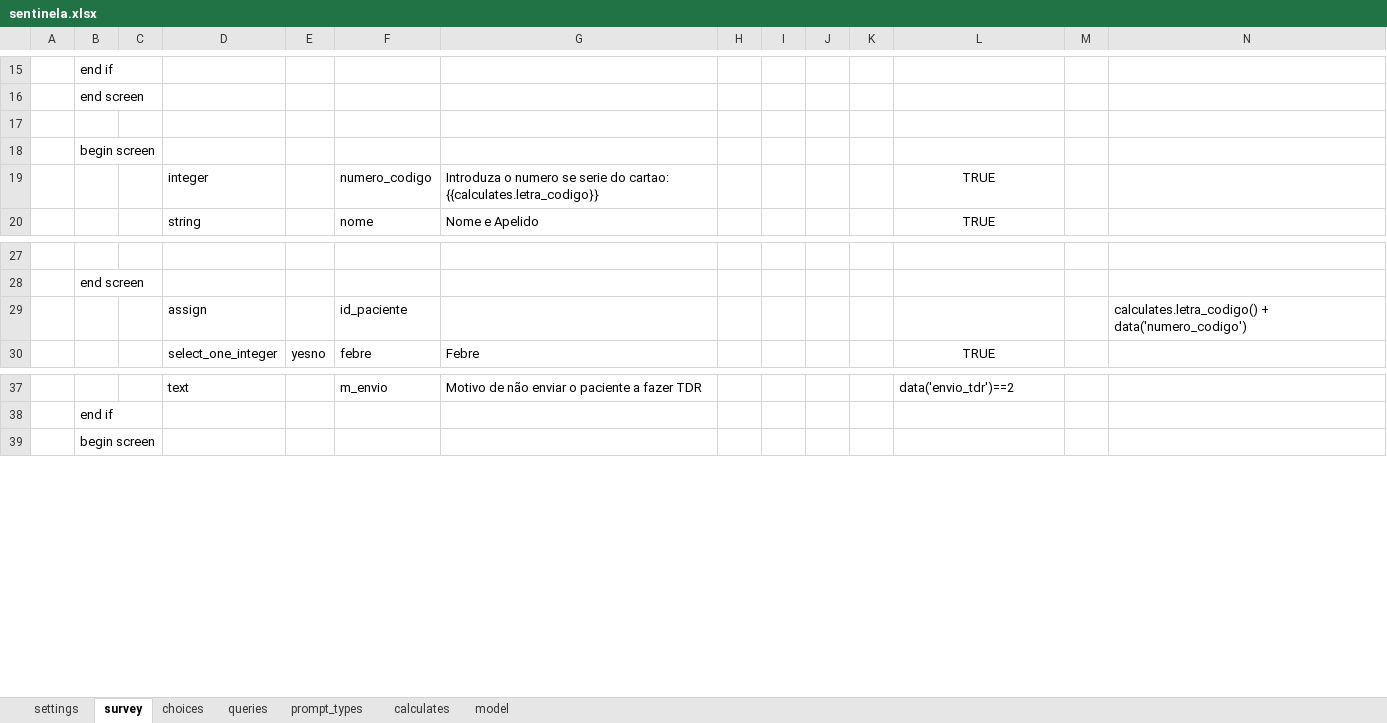
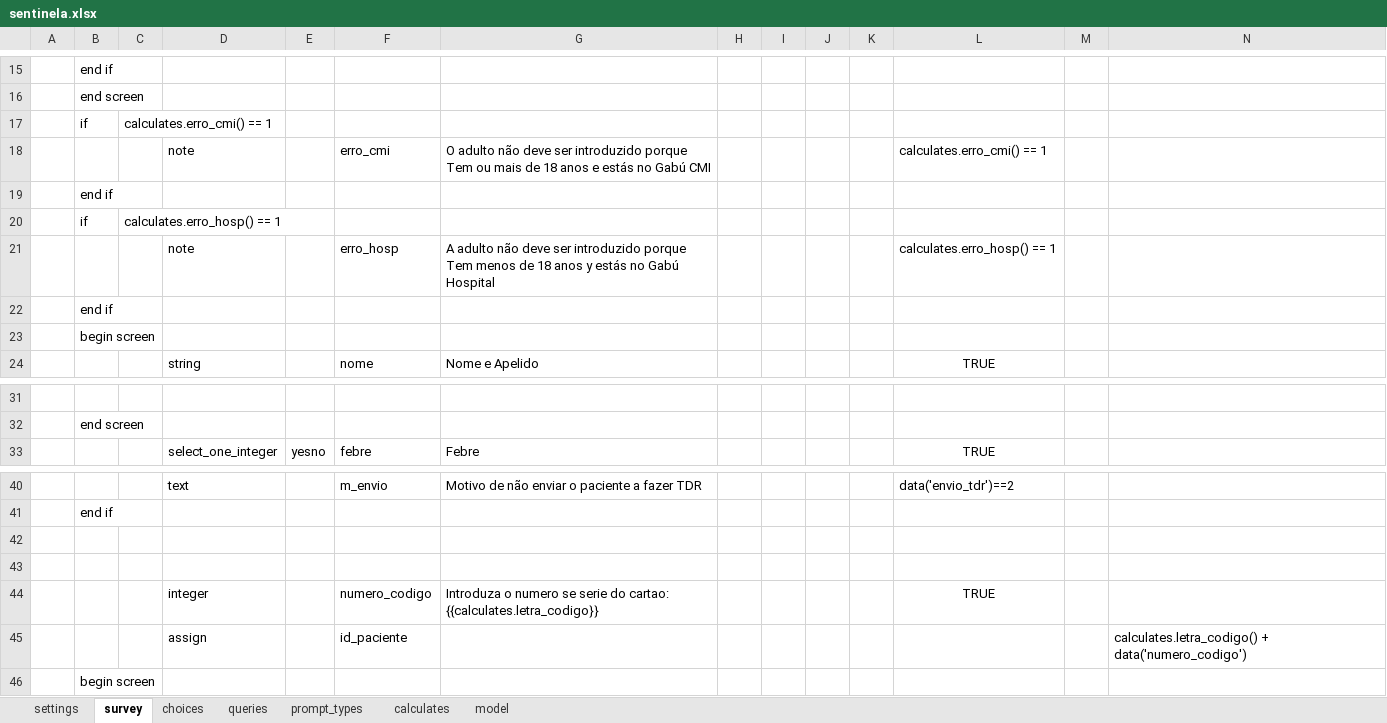
Before and after one commit to lemurdk/app-designer, an Excel workbook: app/config/tables/sentinela/forms/sentinela/sentinela.xlsx, sheet survey, drawn as a sheet; only a part is shown, gaps mark what is left out; values as stored, in another font and other column widths than the file's, no borders; rows hold the shown columns only; the diff names each change by its address in the sheet, - before the commit and + after, or states it on an @@ line.

```diff
--- a/app/config/tables/sentinela/forms/sentinela/sentinela.xlsx (sheet survey)
+++ b/app/config/tables/sentinela/forms/sentinela/sentinela.xlsx (sheet survey)
-row 17: (empty)
+row 17:  | if | calculates.erro_cmi() == 1
+row 18:  |  |  | note |  | erro_cmi | O adulto não deve ser introduzido porque Tem ou mais de 18 anos e estás no Gabú CMI |  |  |  |  | calculates.erro_cmi() == 1
+row 19:  | end if
+row 20:  | if | calculates.erro_hosp() == 1
+row 21:  |  |  | note |  | erro_hosp | A adulto não deve ser introduzido porque Tem menos de 18 anos y estás no Gabú Hospital |  |  |  |  | calculates.erro_hosp() == 1
+row 22:  | end if
+row 42: (empty)
+row 43: (empty)
@@ row 19 moved to row 44: integer @@
@@ row 29 moved to row 45: assign @@
```
Also changed, not shown: sheet calculates, app/config/tables/resultado/forms/resultado/resultado.xlsx, 6 other files.
